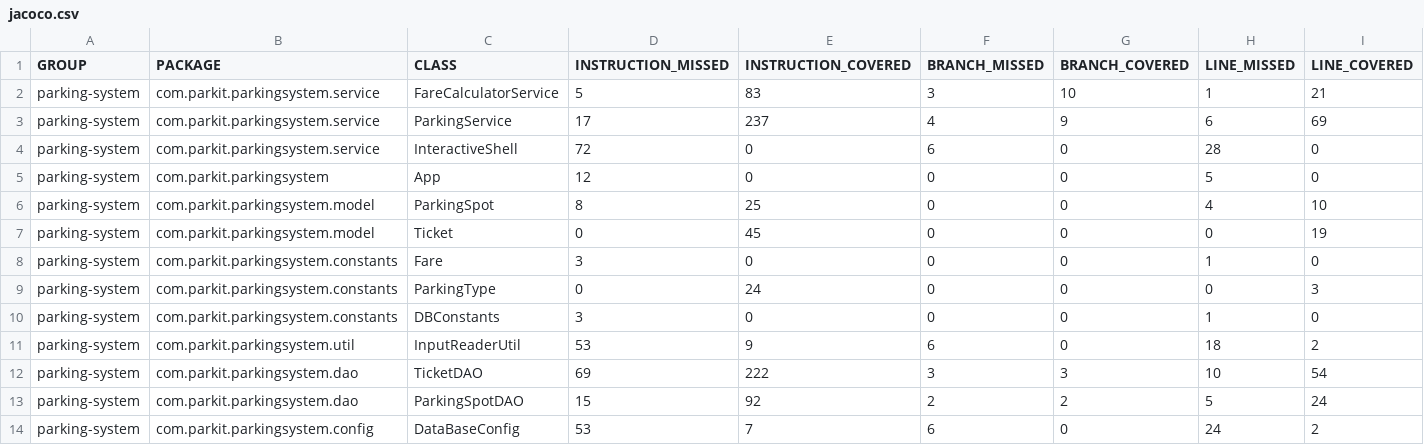
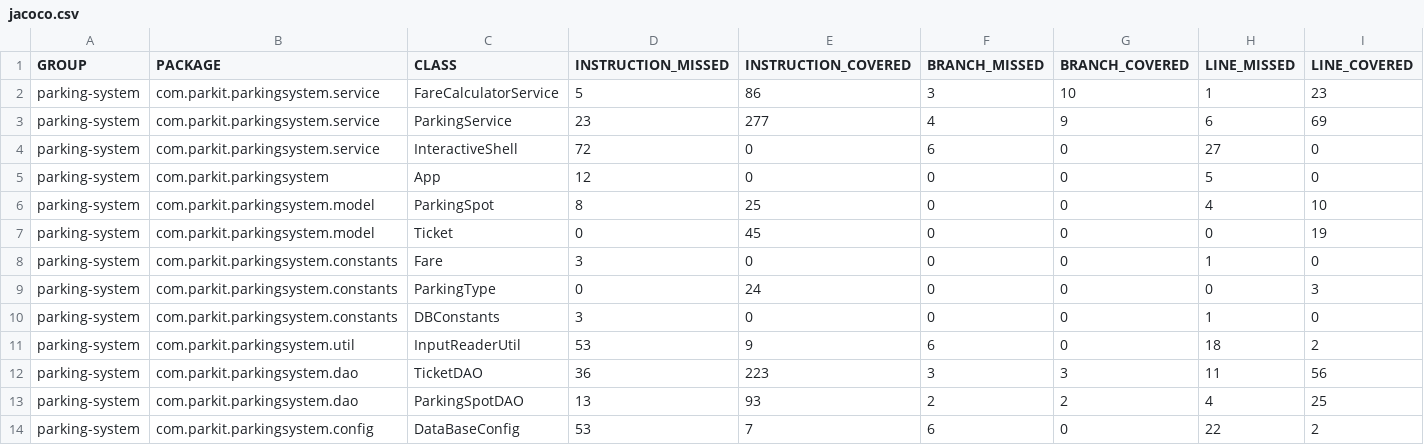
Before and after one commit to Ndeyea10/sylla-ndeye-houdia-projet-4, a CSV file: parkingsystem/target/site/jacoco/jacoco.csv, drawn as a sheet; only a part is shown; the diff names each change by its address in the sheet, - before the commit and + after, or states it on an @@ line.

Commit message:
Implémentation test intégration de la classe ParkingDataBaseIT

```diff
--- a/parkingsystem/target/site/jacoco/jacoco.csv
+++ b/parkingsystem/target/site/jacoco/jacoco.csv
-E2 (INSTRUCTION_COVERED): 83
+E2 (INSTRUCTION_COVERED): 86
-I2 (LINE_COVERED): 21
+I2 (LINE_COVERED): 23
-D3 (INSTRUCTION_MISSED): 17
+D3 (INSTRUCTION_MISSED): 23
-E3 (INSTRUCTION_COVERED): 237
+E3 (INSTRUCTION_COVERED): 277
-H4 (LINE_MISSED): 28
+H4 (LINE_MISSED): 27
-D12 (INSTRUCTION_MISSED): 69
+D12 (INSTRUCTION_MISSED): 36
-E12 (INSTRUCTION_COVERED): 222
+E12 (INSTRUCTION_COVERED): 223
-H12 (LINE_MISSED): 10
+H12 (LINE_MISSED): 11
-I12 (LINE_COVERED): 54
+I12 (LINE_COVERED): 56
-D13 (INSTRUCTION_MISSED): 15
+D13 (INSTRUCTION_MISSED): 13
-E13 (INSTRUCTION_COVERED): 92
+E13 (INSTRUCTION_COVERED): 93
-H13 (LINE_MISSED): 5
+H13 (LINE_MISSED): 4
-I13 (LINE_COVERED): 24
+I13 (LINE_COVERED): 25
-H14 (LINE_MISSED): 24
+H14 (LINE_MISSED): 22
```
Also changed, not shown: 40 other files.
